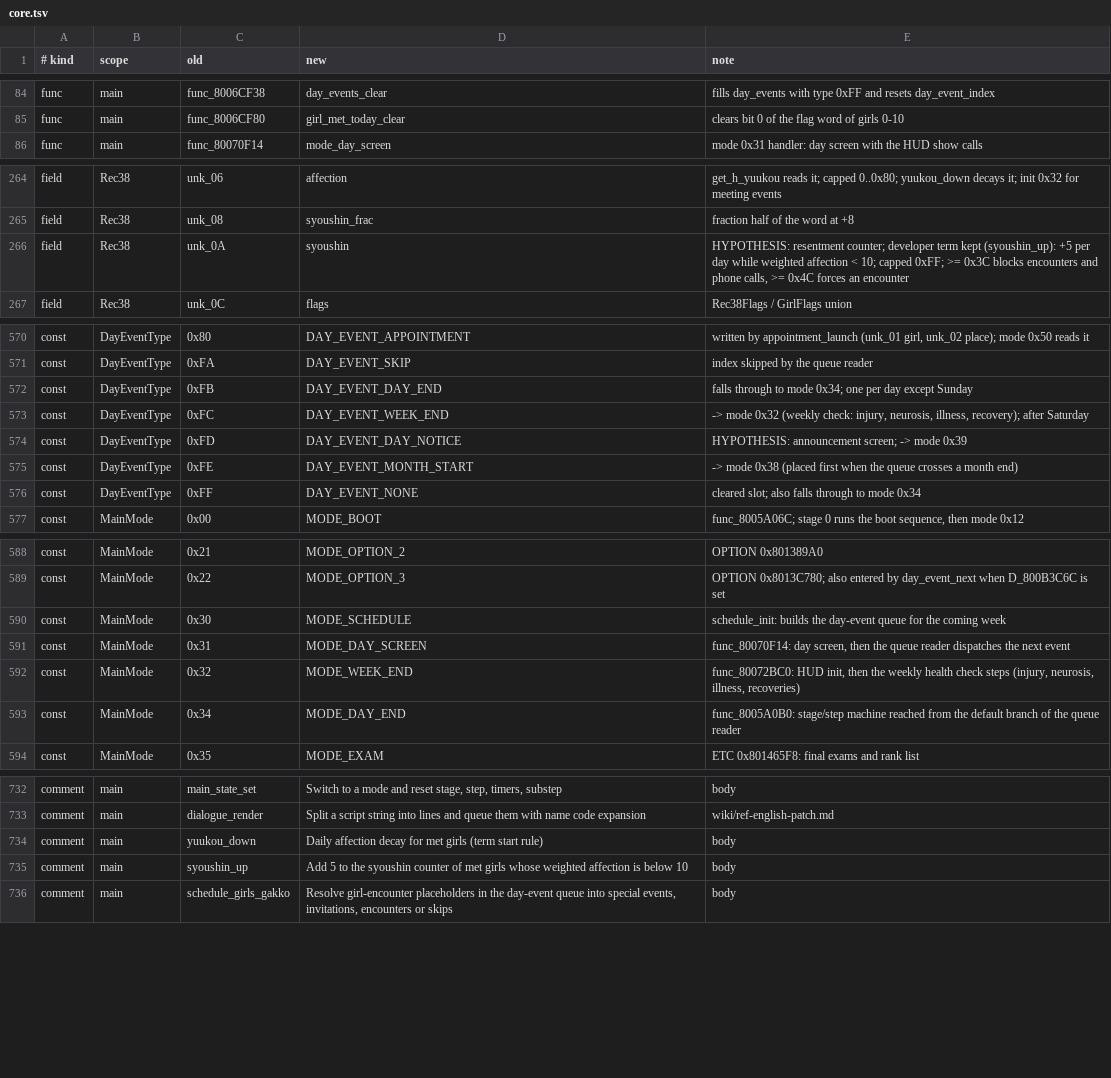
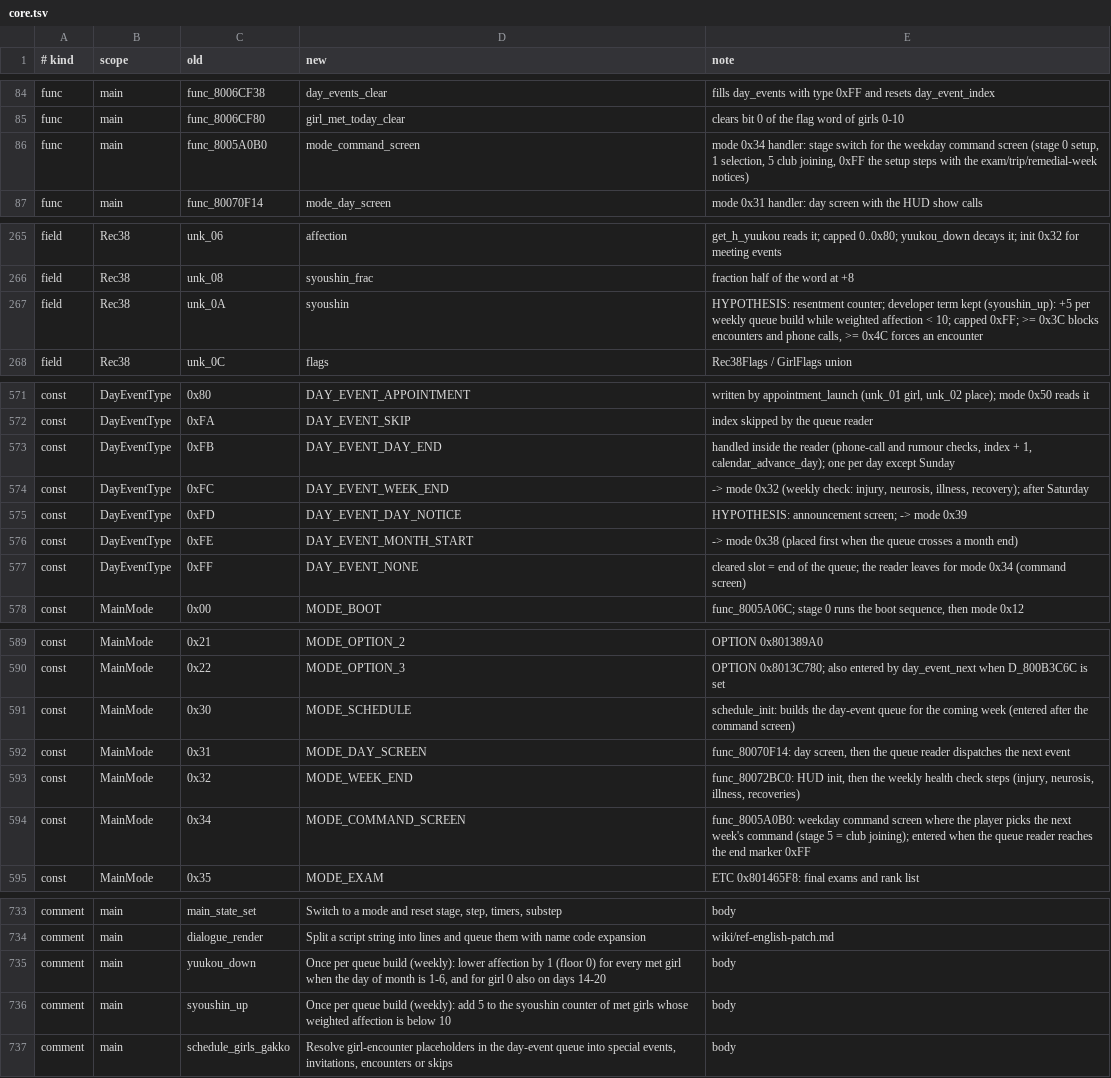
Before and after one commit to CosmicScribe64/tokimemo-ps1-decomp, a TSV file: config/renames/proposals/core.tsv, drawn as a sheet; only a part is shown, gaps mark what is left out.

```diff
--- a/config/renames/proposals/core.tsv
+++ b/config/renames/proposals/core.tsv
@@ -85,2 +85,3 @@ func	main	func_8006CF38	day_events_clear	fills day_events with type 0xFF and res
 func	main	func_8006CF80	girl_met_today_clear	clears bit 0 of the flag word of girls 0-10
+func	main	func_8005A0B0	mode_command_screen	mode 0x34 handler: stage switch for the weekday command screen (stage 0 setup, 1 selection, 5 club joining, 0xFF the setup steps with the exam/trip/remedial-week notices)
 func	main	func_80070F14	mode_day_screen	mode 0x31 handler: day screen with the HUD show calls
@@ -265,3 +266,3 @@ field	Rec38	unk_06	affection	get_h_yuukou reads it; capped 0..0x80; yuukou_down
 field	Rec38	unk_08	syoushin_frac	fraction half of the word at +8
-field	Rec38	unk_0A	syoushin	HYPOTHESIS: resentment counter; developer term kept (syoushin_up): +5 per day while weighted affection < 10; capped 0xFF; >= 0x3C blocks encounters and phone calls, >= 0x4C forces an encounter
+field	Rec38	unk_0A	syoushin	HYPOTHESIS: resentment counter; developer term kept (syoushin_up): +5 per weekly queue build while weighted affection < 10; capped 0xFF; >= 0x3C blocks encounters and phone calls, >= 0x4C forces an encounter
 field	Rec38	unk_0C	flags	Rec38Flags / GirlFlags union
@@ -571,3 +572,3 @@ const	DayEventType	0x80	DAY_EVENT_APPOINTMENT	written by appointment_launch (unk
 const	DayEventType	0xFA	DAY_EVENT_SKIP	index skipped by the queue reader
-const	DayEventType	0xFB	DAY_EVENT_DAY_END	falls through to mode 0x34; one per day except Sunday
+const	DayEventType	0xFB	DAY_EVENT_DAY_END	handled inside the reader (phone-call and rumour checks, index + 1, calendar_advance_day); one per day except Sunday
 const	DayEventType	0xFC	DAY_EVENT_WEEK_END	-> mode 0x32 (weekly check: injury, neurosis, illness, recovery); after Saturday
@@ -575,3 +576,3 @@ const	DayEventType	0xFD	DAY_EVENT_DAY_NOTICE	HYPOTHESIS: announcement screen; ->
 const	DayEventType	0xFE	DAY_EVENT_MONTH_START	-> mode 0x38 (placed first when the queue crosses a month end)
-const	DayEventType	0xFF	DAY_EVENT_NONE	cleared slot; also falls through to mode 0x34
+const	DayEventType	0xFF	DAY_EVENT_NONE	cleared slot = end of the queue; the reader leaves for mode 0x34 (command screen)
 const	MainMode	0x00	MODE_BOOT	func_8005A06C; stage 0 runs the boot sequence, then mode 0x12
@@ -589,6 +590,6 @@ const	MainMode	0x21	MODE_OPTION_2	OPTION 0x801389A0
 const	MainMode	0x22	MODE_OPTION_3	OPTION 0x8013C780; also entered by day_event_next when D_800B3C6C is set
-const	MainMode	0x30	MODE_SCHEDULE	schedule_init: builds the day-event queue for the coming week
+const	MainMode	0x30	MODE_SCHEDULE	schedule_init: builds the day-event queue for the coming week (entered after the command screen)
 const	MainMode	0x31	MODE_DAY_SCREEN	func_80070F14: day screen, then the queue reader dispatches the next event
 const	MainMode	0x32	MODE_WEEK_END	func_80072BC0: HUD init, then the weekly health check steps (injury, neurosis, illness, recoveries)
-const	MainMode	0x34	MODE_DAY_END	func_8005A0B0: stage/step machine reached from the default branch of the queue reader
+const	MainMode	0x34	MODE_COMMAND_SCREEN	func_8005A0B0: weekday command screen where the player picks the next week's command (stage 5 = club joining); entered when the queue reader reaches the end marker 0xFF
 const	MainMode	0x35	MODE_EXAM	ETC 0x801465F8: final exams and rank list
@@ -733,4 +734,4 @@ comment	main	main_state_set	Switch to a mode and reset stage, step, timers, subs
 comment	main	dialogue_render	Split a script string into lines and queue them with name code expansion	wiki/ref-english-patch.md
-comment	main	yuukou_down	Daily affection decay for met girls (term start rule)	body
-comment	main	syoushin_up	Add 5 to the syoushin counter of met girls whose weighted affection is below 10	body
+comment	main	yuukou_down	Once per queue build (weekly): lower affection by 1 (floor 0) for every met girl when the day of month is 1-6, and for girl 0 also on days 14-20	body
+comment	main	syoushin_up	Once per queue build (weekly): add 5 to the syoushin counter of met girls whose weighted affection is below 10	body
 comment	main	schedule_girls_gakko	Resolve girl-encounter placeholders in the day-event queue into special events, invitations, encounters or skips	body
```
Also changed, not shown: 2 other files.
